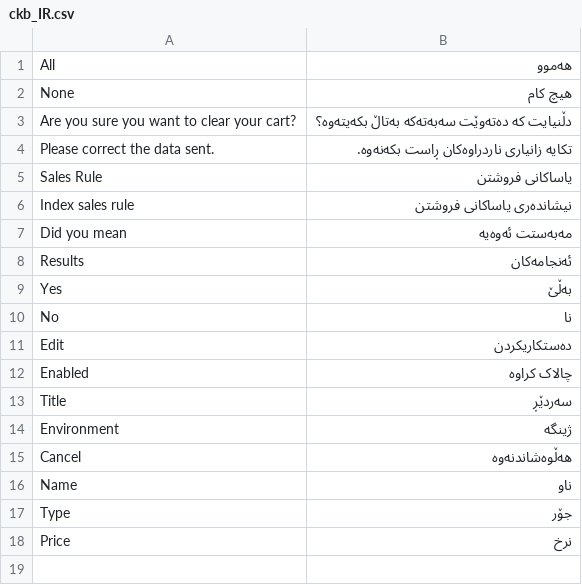
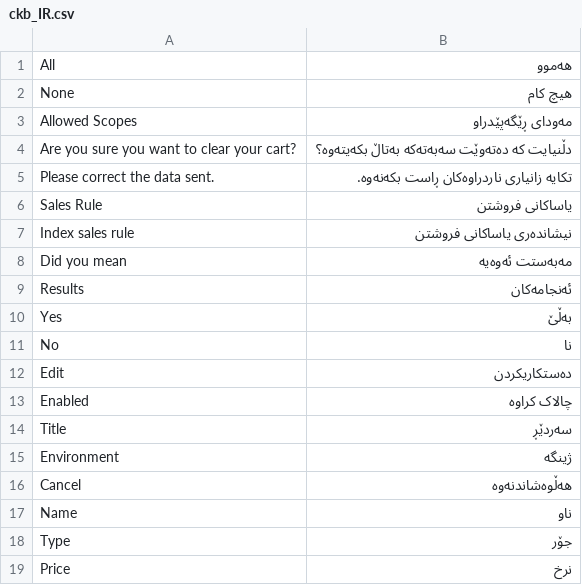
Before and after one commit to magento-l10n/language-ckb_IR, a CSV file: ckb_IR.csv, drawn as a sheet; the diff names each change by its address in the sheet, - before the commit and + after, or states it on an @@ line.

Commit message:
Updating translations from Crowdin.

```diff
--- a/ckb_IR.csv
+++ b/ckb_IR.csv
+row 3: Allowed Scopes | مەودای ڕێگەپێدراو
```
Also changed, not shown: 1 other file.
